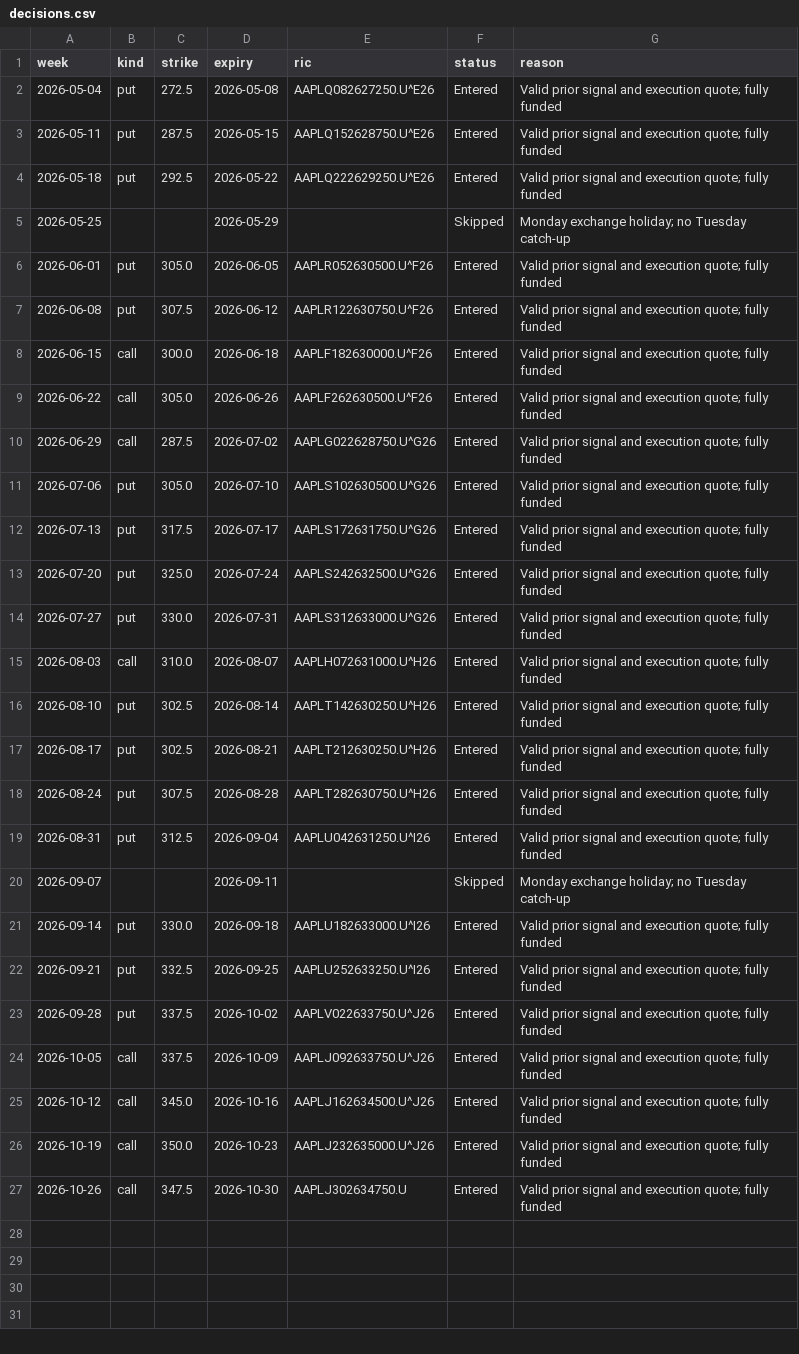
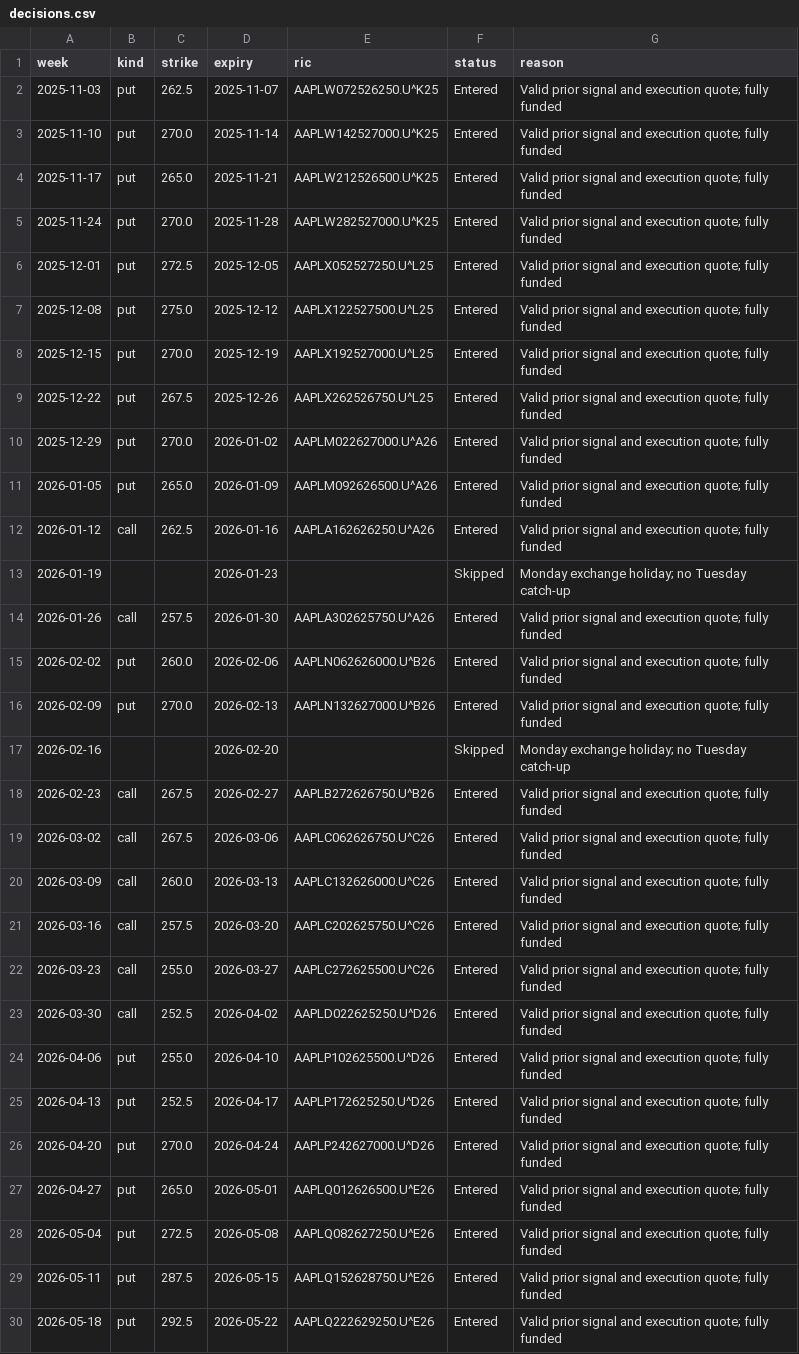
Before and after one commit to davidp0717/fintech535, a CSV file: assignment4/decisions.csv, drawn as a sheet; only a part is shown; the shorter side is filled out with more unchanged rows; the diff names each change by its address in the sheet, - before the commit and + after, or states it on an @@ line.

```diff
--- a/assignment4/decisions.csv
+++ b/assignment4/decisions.csv
+row 2: 2025-11-03 | put | 262.5 | 2025-11-07 | AAPLW072526250.U^K25 | Entered | Valid prior signal and execution quote; fully funded
+row 3: 2025-11-10 | put | 270.0 | 2025-11-14 | AAPLW142527000.U^K25 | Entered | Valid prior signal and execution quote; fully funded
+row 4: 2025-11-17 | put | 265.0 | 2025-11-21 | AAPLW212526500.U^K25 | Entered | Valid prior signal and execution quote; fully funded
+row 5: 2025-11-24 | put | 270.0 | 2025-11-28 | AAPLW282527000.U^K25 | Entered | Valid prior signal and execution quote; fully funded
+row 6: 2025-12-01 | put | 272.5 | 2025-12-05 | AAPLX052527250.U^L25 | Entered | Valid prior signal and execution quote; fully funded
+row 7: 2025-12-08 | put | 275.0 | 2025-12-12 | AAPLX122527500.U^L25 | Entered | Valid prior signal and execution quote; fully funded
+row 8: 2025-12-15 | put | 270.0 | 2025-12-19 | AAPLX192527000.U^L25 | Entered | Valid prior signal and execution quote; fully funded
+row 9: 2025-12-22 | put | 267.5 | 2025-12-26 | AAPLX262526750.U^L25 | Entered | Valid prior signal and execution quote; fully funded
+row 10: 2025-12-29 | put | 270.0 | 2026-01-02 | AAPLM022627000.U^A26 | Entered | Valid prior signal and execution quote; fully funded
+row 11: 2026-01-05 | put | 265.0 | 2026-01-09 | AAPLM092626500.U^A26 | Entered | Valid prior signal and execution quote; fully funded
+row 12: 2026-01-12 | call | 262.5 | 2026-01-16 | AAPLA162626250.U^A26 | Entered | Valid prior signal and execution quote; fully funded
+row 13: 2026-01-19 |  |  | 2026-01-23 |  | Skipped | Monday exchange holiday; no Tuesday catch-up
+row 14: 2026-01-26 | call | 257.5 | 2026-01-30 | AAPLA302625750.U^A26 | Entered | Valid prior signal and execution quote; fully funded
+row 15: 2026-02-02 | put | 260.0 | 2026-02-06 | AAPLN062626000.U^B26 | Entered | Valid prior signal and execution quote; fully funded
+row 16: 2026-02-09 | put | 270.0 | 2026-02-13 | AAPLN132627000.U^B26 | Entered | Valid prior signal and execution quote; fully funded
+row 17: 2026-02-16 |  |  | 2026-02-20 |  | Skipped | Monday exchange holiday; no Tuesday catch-up
+row 18: 2026-02-23 | call | 267.5 | 2026-02-27 | AAPLB272626750.U^B26 | Entered | Valid prior signal and execution quote; fully funded
+row 19: 2026-03-02 | call | 267.5 | 2026-03-06 | AAPLC062626750.U^C26 | Entered | Valid prior signal and execution quote; fully funded
+row 20: 2026-03-09 | call | 260.0 | 2026-03-13 | AAPLC132626000.U^C26 | Entered | Valid prior signal and execution quote; fully funded
+row 21: 2026-03-16 | call | 257.5 | 2026-03-20 | AAPLC202625750.U^C26 | Entered | Valid prior signal and execution quote; fully funded
+row 22: 2026-03-23 | call | 255.0 | 2026-03-27 | AAPLC272625500.U^C26 | Entered | Valid prior signal and execution quote; fully funded
+row 23: 2026-03-30 | call | 252.5 | 2026-04-02 | AAPLD022625250.U^D26 | Entered | Valid prior signal and execution quote; fully funded
+row 24: 2026-04-06 | put | 255.0 | 2026-04-10 | AAPLP102625500.U^D26 | Entered | Valid prior signal and execution quote; fully funded
+row 25: 2026-04-13 | put | 252.5 | 2026-04-17 | AAPLP172625250.U^D26 | Entered | Valid prior signal and execution quote; fully funded
+row 26: 2026-04-20 | put | 270.0 | 2026-04-24 | AAPLP242627000.U^D26 | Entered | Valid prior signal and execution quote; fully funded
+row 27: 2026-04-27 | put | 265.0 | 2026-05-01 | AAPLQ012626500.U^E26 | Entered | Valid prior signal and execution quote; fully funded
```
Also changed, not shown: 15 other files.
